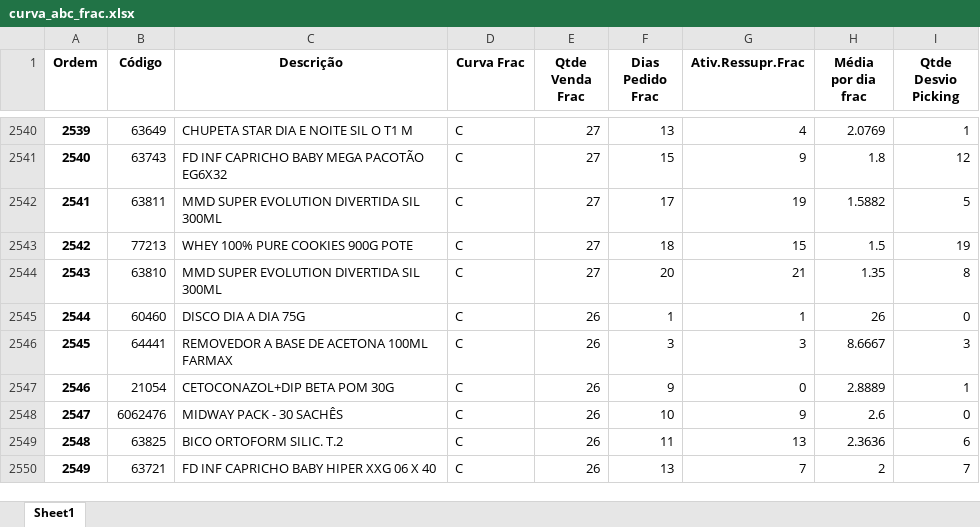
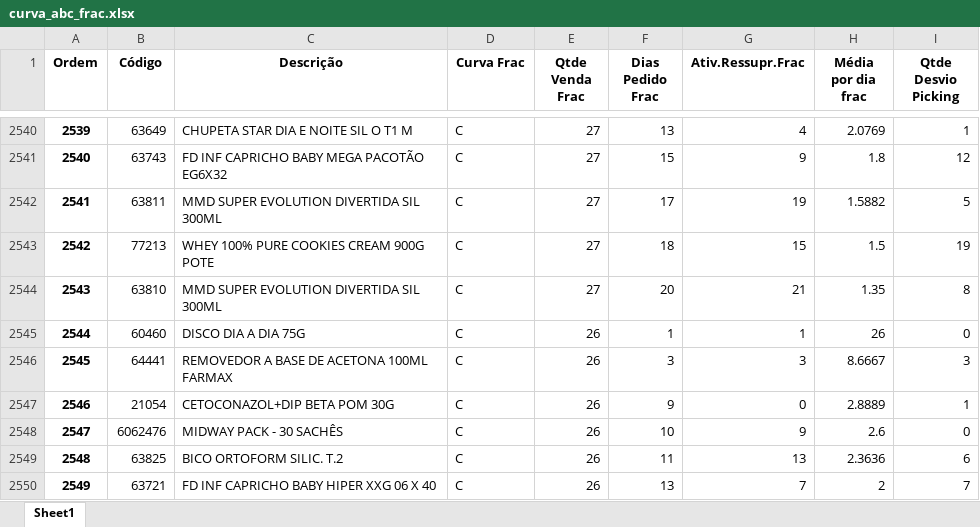
Before and after one commit to renandelamorena/Projeto_Curva_ABC, an Excel workbook: data/tratamento_curva_abc/dados_tratados/curva_abc_frac.xlsx, sheet Sheet1, drawn as a sheet; only a part is shown, gaps mark what is left out; values as stored, in another font and other column widths than the file's, no borders; the diff names each change by its address in the sheet, - before the commit and + after, or states it on an @@ line.

```diff
--- a/data/tratamento_curva_abc/dados_tratados/curva_abc_frac.xlsx (sheet Sheet1)
+++ b/data/tratamento_curva_abc/dados_tratados/curva_abc_frac.xlsx (sheet Sheet1)
-C2543 (Descrição): WHEY 100% PURE COOKIES 900G POTE
+C2543 (Descrição): WHEY 100% PURE COOKIES CREAM 900G POTE
```
Also changed, not shown: data/tratamento_curva_abc/dados_tratados/curva_abc_cx.xlsx, data/tratamento_curva_abc/dados_tratados/curva_abc_geral.xlsx, 2 other files.
